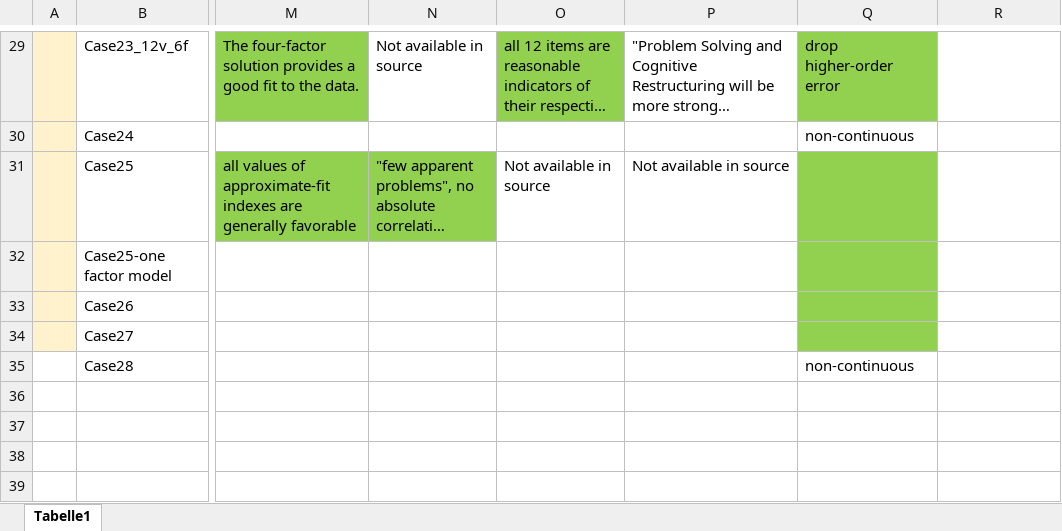
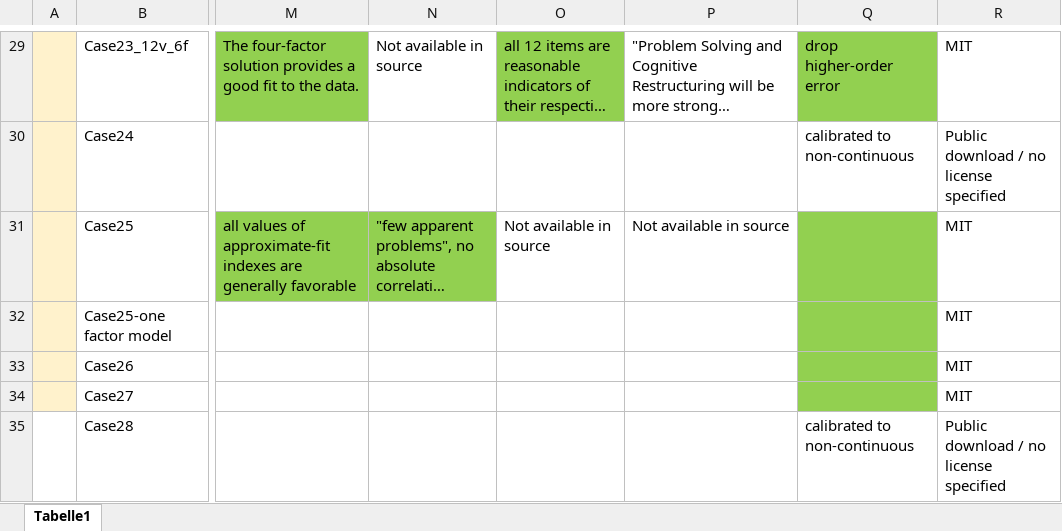
Before and after one commit to Statsomat/Datasets, an Excel workbook: Tests_CFA.xlsx, sheet Tabelle1, drawn as a sheet; only a part is shown, gaps mark what is left out; long unchanged cells end in …; values as stored, in another font and other column widths than the file's, no borders; the diff covers the shown part only; the diff names each change by its address in the sheet, - before the commit and + after, or states it on an @@ line.

```diff
--- a/Tests_CFA.xlsx (sheet Tabelle1)
+++ b/Tests_CFA.xlsx (sheet Tabelle1)
-R29: (empty)
+R29: MIT
-Q30: non-continuous
+Q30: calibrated to non-continuous
-R30: (empty)
+R30: Public download / no license specified
-R31:R34: (empty)
+R31:R34: MIT
-Q35: non-continuous
+Q35: calibrated to non-continuous
-R35: (empty)
+R35: Public download / no license specified
```
Also changed, not shown: 36 edited cells and cell formats elsewhere in this sheet, 29 other files.
